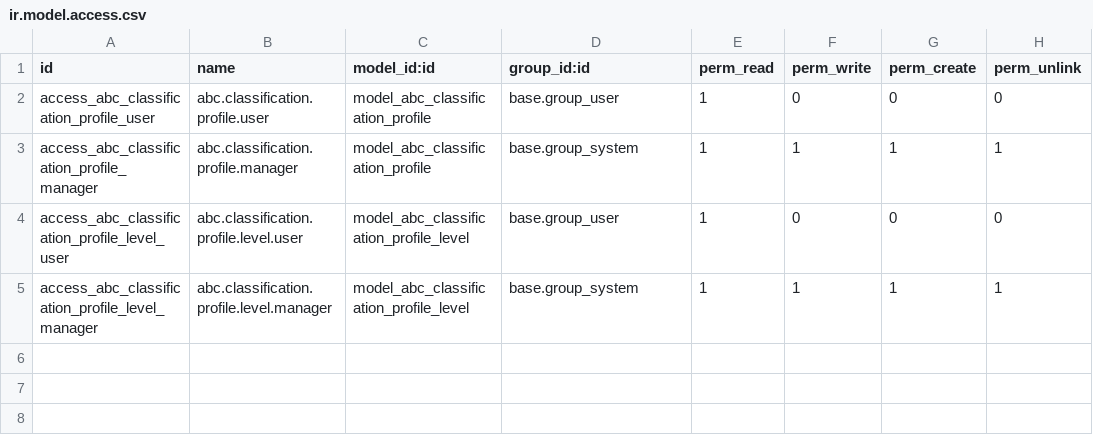
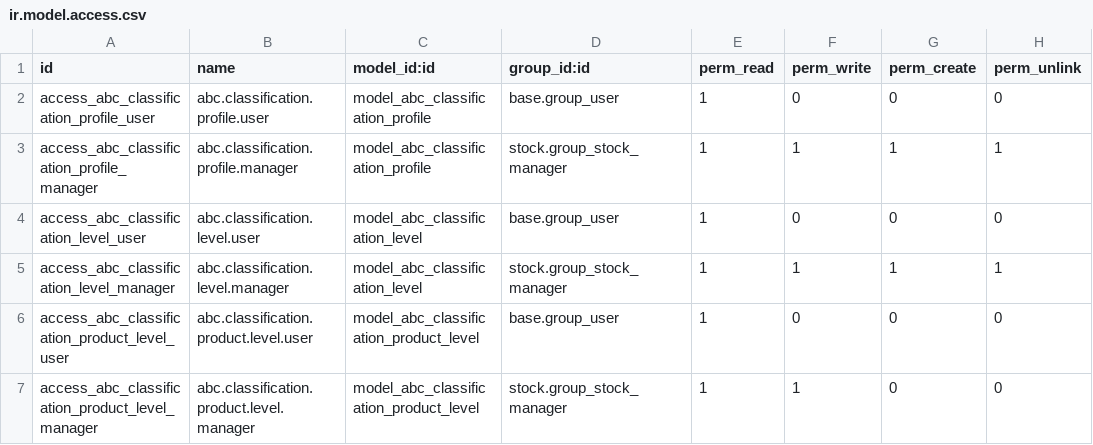
Before and after one commit to adhoc-dev/product-attribute, a CSV file: product_abc_classification_base/security/ir.model.access.csv, drawn as a sheet.

Commit message:
[IMP] product_abc_classification: Add sale_stock classification profile This new profile provides a computation method based on the number of sale order line delivered by products

```diff
--- a/product_abc_classification_base/security/ir.model.access.csv
+++ b/product_abc_classification_base/security/ir.model.access.csv
@@ -2,4 +2,6 @@ id,name,model_id:id,group_id:id,perm_read,perm_write,perm_create,perm_unlink
 access_abc_classification_profile_user,abc.classification.profile.user,model_abc_classification_profile,base.group_user,1,0,0,0
-access_abc_classification_profile_manager,abc.classification.profile.manager,model_abc_classification_profile,base.group_system,1,1,1,1
-access_abc_classification_profile_level_user,abc.classification.profile.level.user,model_abc_classification_profile_level,base.group_user,1,0,0,0
-access_abc_classification_profile_level_manager,abc.classification.profile.level.manager,model_abc_classification_profile_level,base.group_system,1,1,1,1
+access_abc_classification_profile_manager,abc.classification.profile.manager,model_abc_classification_profile,stock.group_stock_manager,1,1,1,1
+access_abc_classification_level_user,abc.classification.level.user,model_abc_classification_level,base.group_user,1,0,0,0
+access_abc_classification_level_manager,abc.classification.level.manager,model_abc_classification_level,stock.group_stock_manager,1,1,1,1
+access_abc_classification_product_level_user,abc.classification.product.level.user,model_abc_classification_product_level,base.group_user,1,0,0,0
+access_abc_classification_product_level_manager,abc.classification.product.level.manager,model_abc_classification_product_level,stock.group_stock_manager,1,1,0,0
```
Also changed, not shown: 47 other files.
